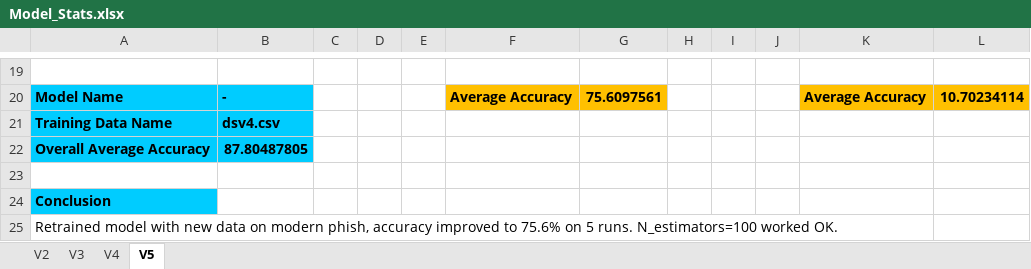
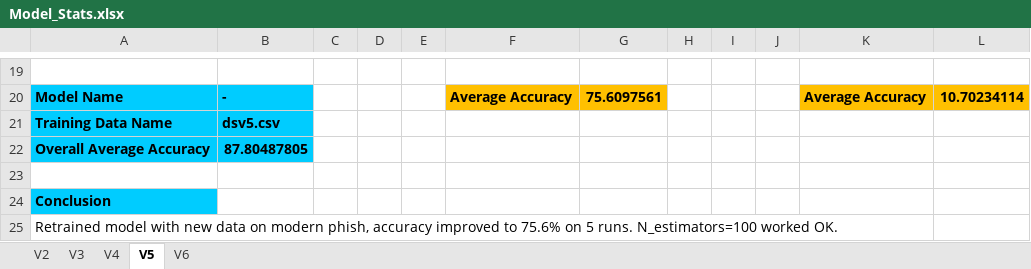
Before and after one commit to jonzxz/project-piscator, an Excel workbook: preprocessing/Model_Stats.xlsx, sheet V5, drawn as a sheet; only a part is shown, gaps mark what is left out; values as stored, in another font and other column widths than the file's, no borders; table styles not drawn; the diff names each change by its address in the sheet, - before the commit and + after, or states it on an @@ line.

```diff
--- a/preprocessing/Model_Stats.xlsx (sheet V5)
+++ b/preprocessing/Model_Stats.xlsx (sheet V5)
+sheet tab: V6
-B21: dsv4.csv
+B21: dsv5.csv
```
Also changed, not shown: 4 other files.
